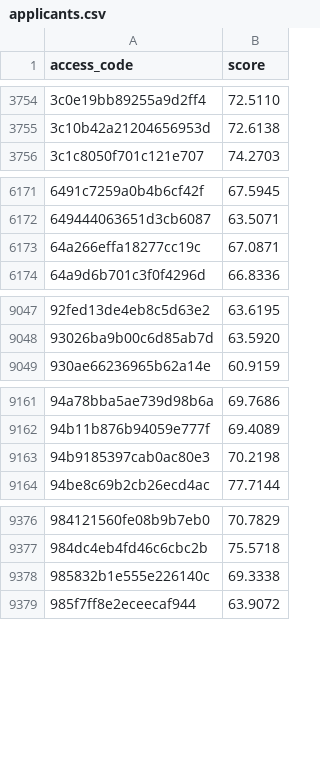
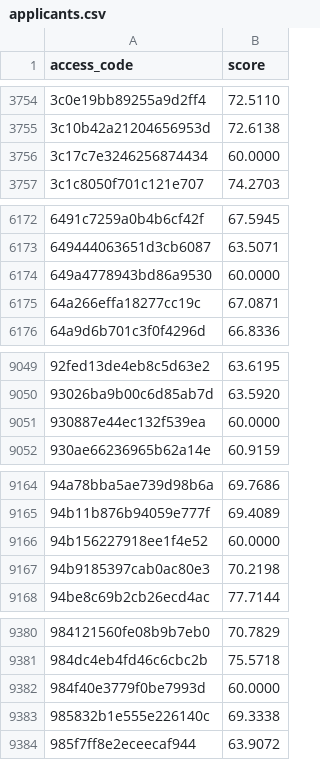
Before and after one commit to QuarkChain/crowdsale-whitelist, a CSV file: applicants.csv, drawn as a sheet; only a part is shown, gaps mark what is left out; the diff covers the shown part only.

Commit message:
Adjust (#1)
1. add one account selling code to blacklist
2. our bot is rounding the score to 2 decimals (`sprintf("%.2f")`) which means scores > **59.995** will be rounded to **60.00**. since this is a bug in our bot which causes confusion for participants, we decided to give them 60. we have 7 users experiencing this issue

```diff
--- a/applicants.csv
+++ b/applicants.csv
@@ -3755,2 +3755,3 @@ access_code,score
 3c10b42a21204656953d,72.6138
+3c17c7e3246256874434,60.0000
 3c1c8050f701c121e707,74.2703
@@ -6172,2 +6173,3 @@ access_code,score
 649444063651d3cb6087,63.5071
+649a4778943bd86a9530,60.0000
 64a266effa18277cc19c,67.0871
@@ -9048,2 +9050,3 @@ access_code,score
 93026ba9b00c6d85ab7d,63.5920
+930887e44ec132f539ea,60.0000
 930ae66236965b62a14e,60.9159
@@ -9162,2 +9165,3 @@ access_code,score
 94b11b876b94059e777f,69.4089
+94b156227918ee1f4e52,60.0000
 94b9185397cab0ac80e3,70.2198
@@ -9377,2 +9381,3 @@ access_code,score
 984dc4eb4fd46c6cbc2b,75.5718
+984f40e3779f0be7993d,60.0000
 985832b1e555e226140c,69.3338
```
Also changed, not shown: 2 added rows elsewhere in this file, 1 other file.
